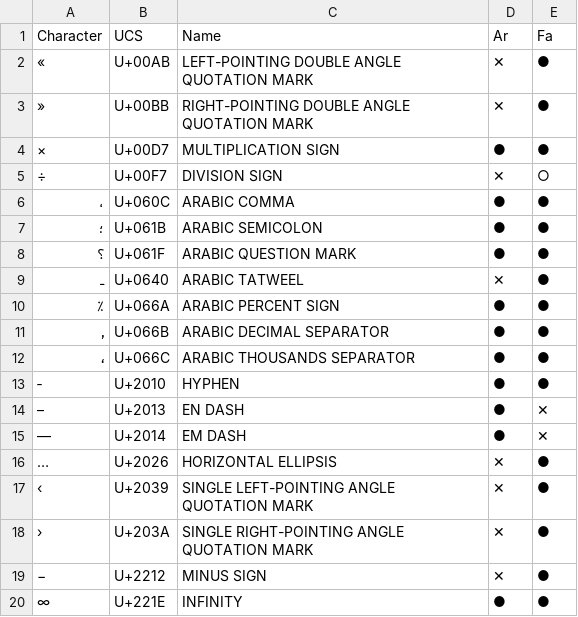
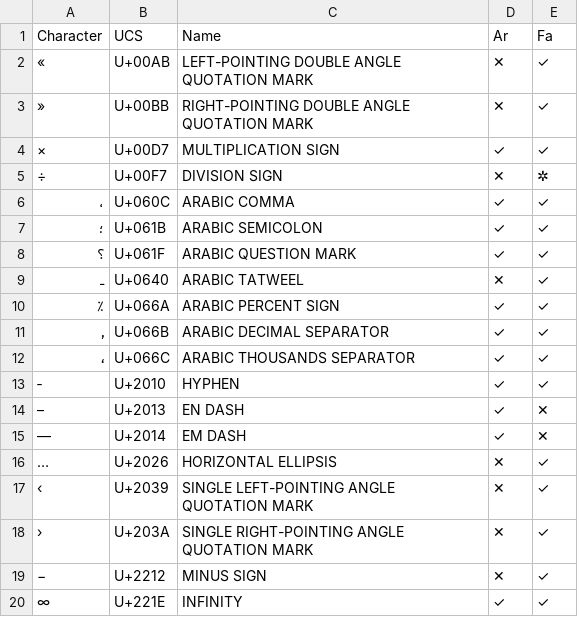
Before and after one commit to w3c/alreq, a CSV file: misc/scripts/resources/chars-punctuations.csv, drawn as a sheet.

```diff
--- a/misc/scripts/resources/chars-punctuations.csv
+++ b/misc/scripts/resources/chars-punctuations.csv
@@ -1,20 +1,20 @@
 "Character","UCS","Name","Ar","Fa"
-"«","U+00AB","LEFT-POINTING DOUBLE ANGLE QUOTATION MARK","✕","●"
-"»","U+00BB","RIGHT-POINTING DOUBLE ANGLE QUOTATION MARK","✕","●"
-"×","U+00D7","MULTIPLICATION SIGN","●","●"
-"÷","U+00F7","DIVISION SIGN","✕","○"
-"،","U+060C","ARABIC COMMA","●","●"
-"؛","U+061B","ARABIC SEMICOLON","●","●"
-"؟","U+061F","ARABIC QUESTION MARK","●","●"
-"ـ","U+0640","ARABIC TATWEEL","✕","●"
-"٪","U+066A","ARABIC PERCENT SIGN","●","●"
-"٫","U+066B","ARABIC DECIMAL SEPARATOR","●","●"
-"٬","U+066C","ARABIC THOUSANDS SEPARATOR","●","●"
-"‐","U+2010","HYPHEN","●","●"
-"–","U+2013","EN DASH","●","✕"
-"—","U+2014","EM DASH","●","✕"
-"…","U+2026","HORIZONTAL ELLIPSIS","✕","●"
-"‹","U+2039","SINGLE LEFT-POINTING ANGLE QUOTATION MARK","✕","●"
-"›","U+203A","SINGLE RIGHT-POINTING ANGLE QUOTATION MARK","✕","●"
-"−","U+2212","MINUS SIGN","✕","●"
-"∞","U+221E","INFINITY","●","●"
+"«","U+00AB","LEFT-POINTING DOUBLE ANGLE QUOTATION MARK","✕","✓"
+"»","U+00BB","RIGHT-POINTING DOUBLE ANGLE QUOTATION MARK","✕","✓"
+"×","U+00D7","MULTIPLICATION SIGN","✓","✓"
+"÷","U+00F7","DIVISION SIGN","✕","✲"
+"،","U+060C","ARABIC COMMA","✓","✓"
+"؛","U+061B","ARABIC SEMICOLON","✓","✓"
+"؟","U+061F","ARABIC QUESTION MARK","✓","✓"
+"ـ","U+0640","ARABIC TATWEEL","✕","✓"
+"٪","U+066A","ARABIC PERCENT SIGN","✓","✓"
+"٫","U+066B","ARABIC DECIMAL SEPARATOR","✓","✓"
+"٬","U+066C","ARABIC THOUSANDS SEPARATOR","✓","✓"
+"‐","U+2010","HYPHEN","✓","✓"
+"–","U+2013","EN DASH","✓","✕"
+"—","U+2014","EM DASH","✓","✕"
+"…","U+2026","HORIZONTAL ELLIPSIS","✕","✓"
+"‹","U+2039","SINGLE LEFT-POINTING ANGLE QUOTATION MARK","✕","✓"
+"›","U+203A","SINGLE RIGHT-POINTING ANGLE QUOTATION MARK","✕","✓"
+"−","U+2212","MINUS SIGN","✕","✓"
+"∞","U+221E","INFINITY","✓","✓"
```
Also changed, not shown: misc/scripts/resources/chars-alphabet.csv, misc/scripts/resources/chars-control.csv, 5 other files.
